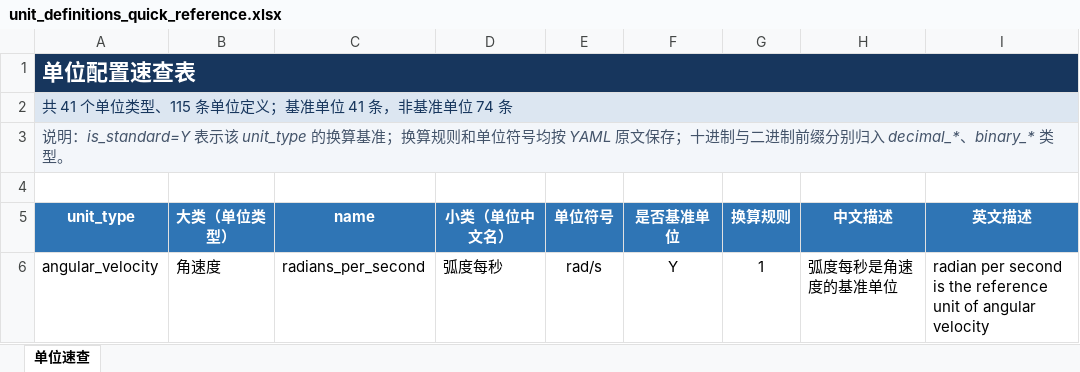
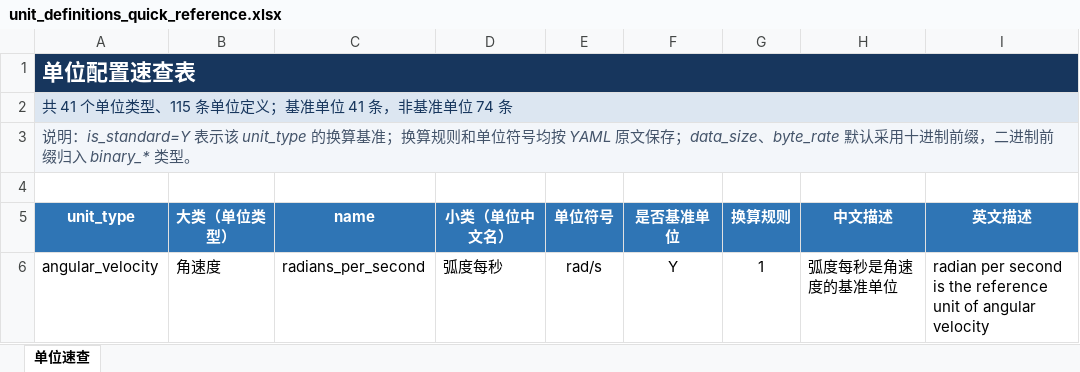
Before and after one commit to F-Rockman/other_files, an Excel workbook: unit_definitions/unit_definitions_quick_reference.xlsx, sheet 单位速查, drawn as a sheet; only a part is shown; values as stored, in another font and other column widths than the file's, no borders; conditional formats and table styles not drawn; the diff covers the shown part only; the diff names each change by its address in the sheet, - before the commit and + after, or states it on an @@ line.

Commit message:
Use default names for decimal data units

```diff
--- a/unit_definitions/unit_definitions_quick_reference.xlsx (sheet 单位速查)
+++ b/unit_definitions/unit_definitions_quick_reference.xlsx (sheet 单位速查)
-A3 (unit_type): …文保存；十进制与二进制前缀分别归入 decimal_*、binary_* 类型。
+A3 (unit_type): …文保存；data_size、byte_rate 默认采用十进制前缀，二进制前缀归入 binary_* 类型。
```
Also changed, not shown: 13 added rows and 13 removed rows elsewhere in this sheet, 5 other files.
